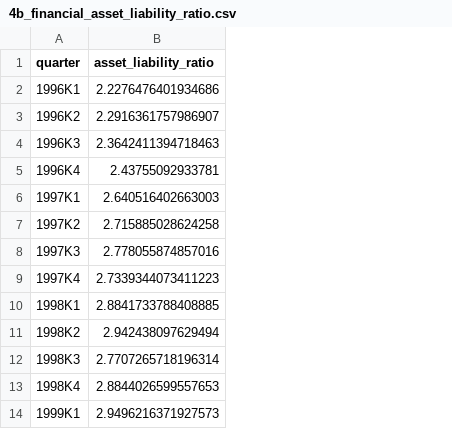
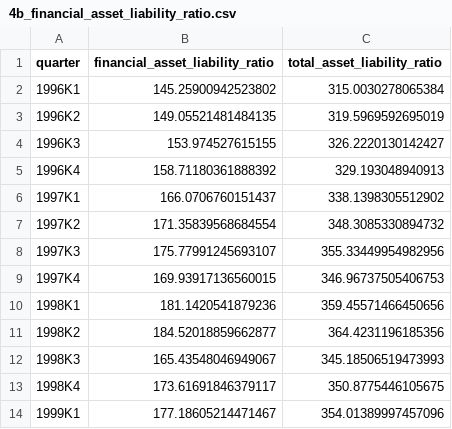
Before and after one commit to JBGCIII/MasterThesis, a CSV file: 1_Processed_Data/Data_Set_Columns/4b_financial_asset_liability_ratio.csv, drawn as a sheet; only a part is shown; removed rows and columns are numbered as before the commit, all else as after; the diff names each change by its address in the sheet, - before the commit and + after, or states it on an @@ line.

Commit message:
Changes to the data

```diff
--- a/1_Processed_Data/Data_Set_Columns/4b_financial_asset_liability_ratio.csv
+++ b/1_Processed_Data/Data_Set_Columns/4b_financial_asset_liability_ratio.csv
-column B (asset_liability_ratio), rows 2-14: 2.2276476401934686 | 2.2916361757986907 | 2.3642411394718463 | 2.43755092933781 | 2.640516402663003 | 2.715885028624258 | 2.778055874857016 | 2.7339344073411223 | 2.8841733788408885 | 2.942438097629494 | 2.7707265718196314 | 2.8844026599557653 | 2.9496216371927573
+column B (financial_asset_liability_ratio), rows 2-14: 145.25900942523802 | 149.05521481484135 | 153.974527615155 | 158.71180361888392 | 166.0706760151437 | 171.35839568684554 | 175.77991245693107 | 169.93917136560015 | 181.1420541879236 | 184.52018859662877 | 165.43548046949067 | 173.61691846379117 | 177.18605214471467
+column C (total_asset_liability_ratio), rows 2-14: 315.0030278065384 | 319.5969592695019 | 326.2220130142427 | 329.193048940913 | 338.1398305512902 | 348.3085330894732 | 355.33449954982956 | 346.96737505406753 | 359.45571466450656 | 364.4231196185356 | 345.18506519473993 | 350.8775446105675 | 354.01389997457096
```
Also changed, not shown: 0_Raw_Data/3_SCB_household_sector_indicators.csv, 1_Processed_Data/1c_Processed_Data_Set.csv, 22 other files.
